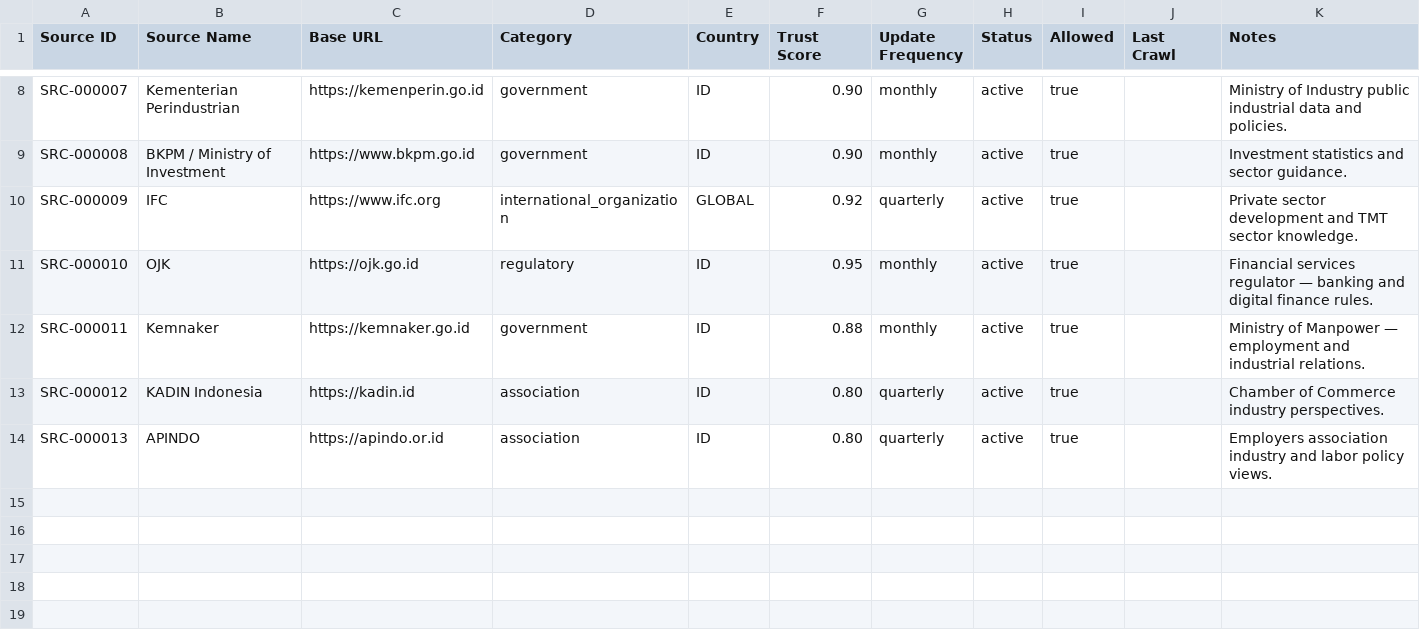
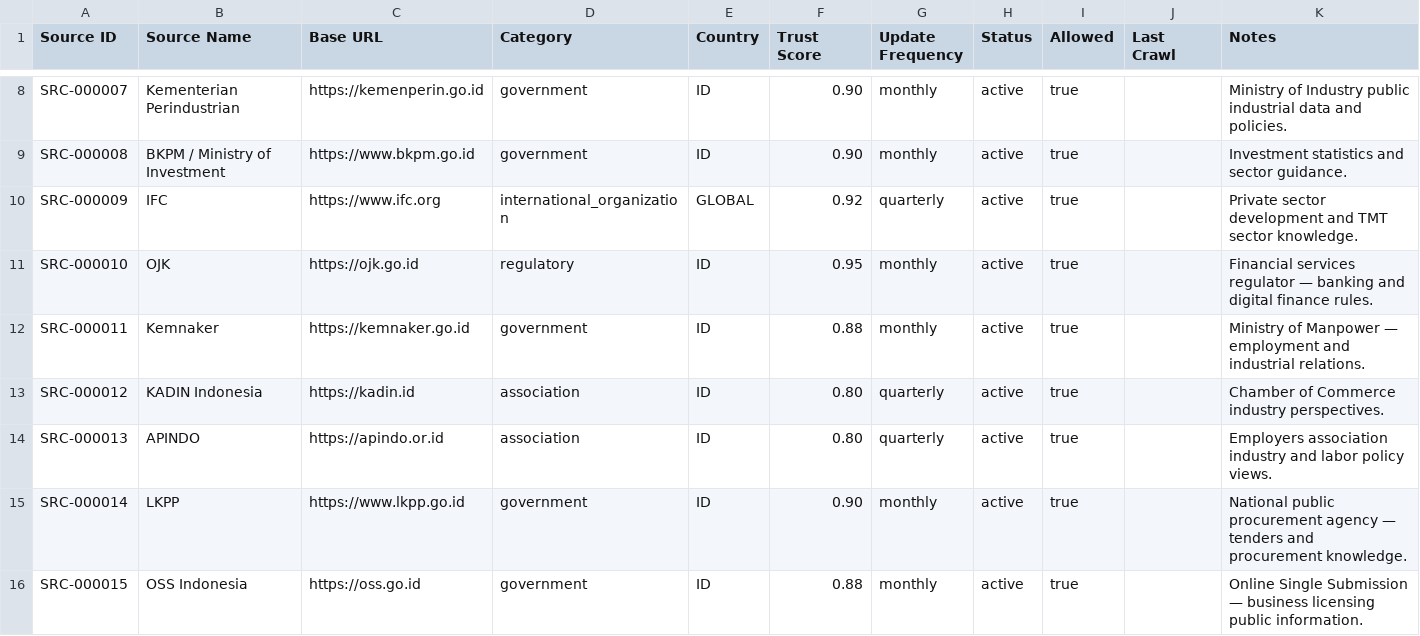
Before and after one commit to ImHeroesKiller/ida-dataset, a CSV file: metadata/source_registry.csv, drawn as a sheet; only a part is shown, gaps mark what is left out.

Commit message:
feat(source): implement trusted source health and production monitoring
Track per-source health, coverage, rows, docs, success rate, and mission
usage; auto-update from learning sessions and surface metrics on Sources.

```diff
--- a/metadata/source_registry.csv
+++ b/metadata/source_registry.csv
@@ -14 +14,3 @@ SRC-000012,KADIN Indonesia,https://kadin.id,association,ID,0.80,quarterly,active
 SRC-000013,APINDO,https://apindo.or.id,association,ID,0.80,quarterly,active,true,,Employers association industry and labor policy views.
+SRC-000014,LKPP,https://www.lkpp.go.id,government,ID,0.90,monthly,active,true,,National public procurement agency — tenders and procurement knowledge.
+SRC-000015,OSS Indonesia,https://oss.go.id,government,ID,0.88,monthly,active,true,,Online Single Submission — business licensing public information.
```
Also changed, not shown: 9 other files.
